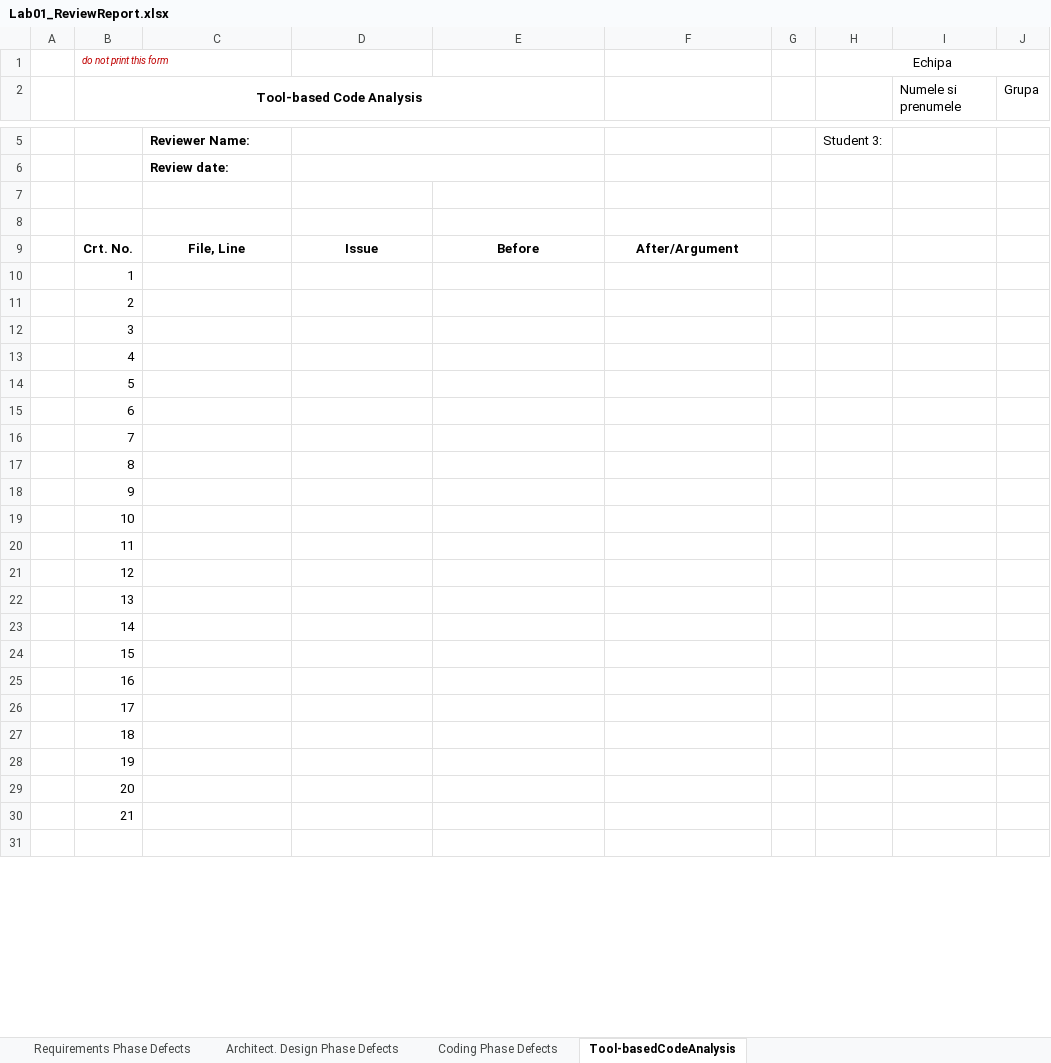
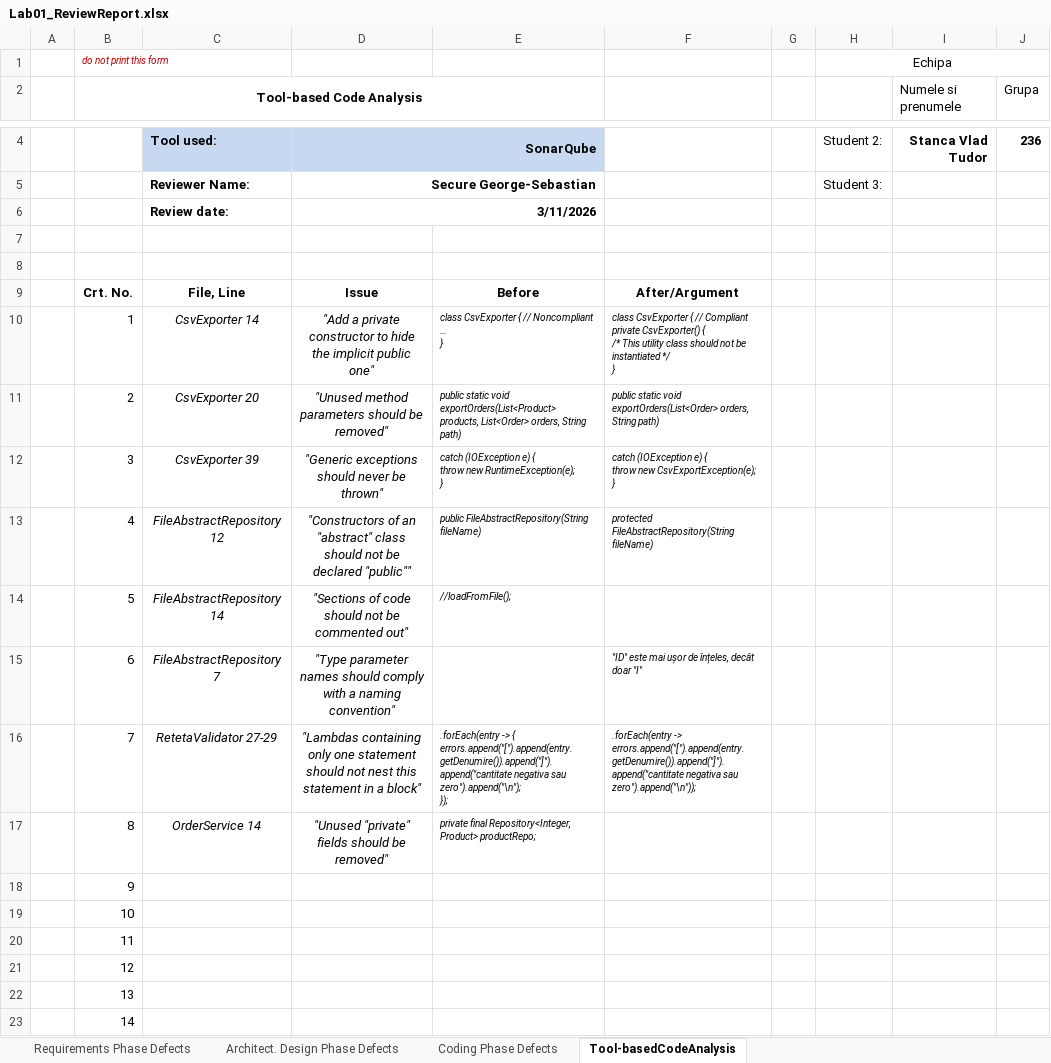
Before and after one commit to TudorStanca/vvss-lab, an Excel workbook: docs/Lab01/Lab01_ReviewReport.xlsx, sheet Tool-basedCodeAnalysis, drawn as a sheet; only a part is shown, gaps mark what is left out; the shorter side is filled out with more unchanged rows; values as stored, in another font and other column widths than the file's, no borders; ↵ is a line break in a cell; the diff covers the shown part only; the diff names each change by its address in the sheet, - before the commit and + after, or states it on an @@ line.

Commit message:
Terminat Verificare Folosind SonarQube

```diff
--- a/docs/Lab01/Lab01_ReviewReport.xlsx (sheet Tool-basedCodeAnalysis)
+++ b/docs/Lab01/Lab01_ReviewReport.xlsx (sheet Tool-basedCodeAnalysis)
+row 4:  |  | Tool used: | SonarQube |  |  |  | Student 2: | Stanca Vlad Tudor | 236
-D5: (empty)
+D5: Secure George-Sebastian
-D6: (empty)
+D6: 3/11/2026
-C10: (empty)
+C10: CsvExporter 14
-D10: (empty)
+D10: "Add a private constructor to hide the implicit public one"
-E10: (empty)
+E10: class CsvExporter { // Noncompliant ↵ … ↵ }
-F10: (empty)
+F10: class CsvExporter { // Compliant ↵ private CsvExporter() { ↵ /* This utility class should not be instantiated */ ↵ }
-C11: (empty)
+C11: CsvExporter 20
-D11: (empty)
+D11: "Unused method parameters should be removed"
-E11: (empty)
+E11: public static void exportOrders(List<Product> products, List<Order> orders, String path)
-F11: (empty)
+F11: public static void exportOrders(List<Order> orders, String path)
-C12: (empty)
+C12: CsvExporter 39
-D12: (empty)
+D12: "Generic exceptions should never be thrown"
-E12: (empty)
+E12: catch (IOException e) { ↵ throw new RuntimeException(e); ↵ }
-F12: (empty)
+F12: catch (IOException e) { ↵ throw new CsvExportException(e); ↵ }
-C13: (empty)
+C13: FileAbstractRepository 12
-D13: (empty)
+D13: "Constructors of an "abstract" class should not be declared "public""
-E13: (empty)
+E13: public FileAbstractRepository(String fileName)
-F13: (empty)
+F13: protected FileAbstractRepository(String fileName)
-C14: (empty)
+C14: FileAbstractRepository 14
-D14: (empty)
+D14: "Sections of code should not be commented out"
-E14: (empty)
+E14: //loadFromFile();
-C15: (empty)
+C15: FileAbstractRepository 7
-D15: (empty)
+D15: "Type parameter names should comply with a naming convention"
-F15: (empty)
+F15: "ID" este mai ușor de înțeles, decât doar "I"
-C16: (empty)
+C16: RetetaValidator 27-29
-D16: (empty)
+D16: "Lambdas containing only one statement should not nest this statement in a block"
-E16: (empty)
+E16: .forEach(entry -> { errors.append("[").append(entry.getDenumire()).append("]").append("cantitate negativa sau zero").append("\n"); ↵ });
-F16: (empty)
+F16: .forEach(entry -> ↵ errors.append("[").append(entry.getDenumire()).append("]").append("cantitate negativa sau zero").append("\n"));
-C17: (empty)
+C17: OrderService 14
-D17: (empty)
+D17: "Unused "private" fields should be removed"
-E17: (empty)
+E17: private final Repository<Integer, Product> productRepo;
```
Also changed, not shown: 1 added row and 2 removed rows elsewhere in this sheet, 8 other files.
